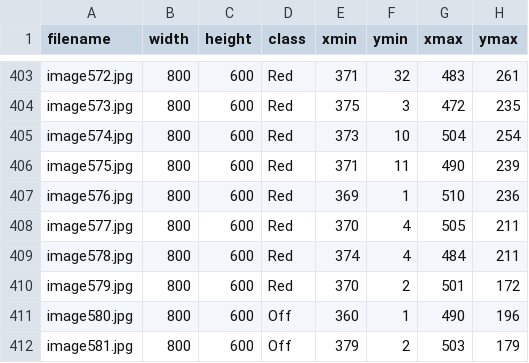
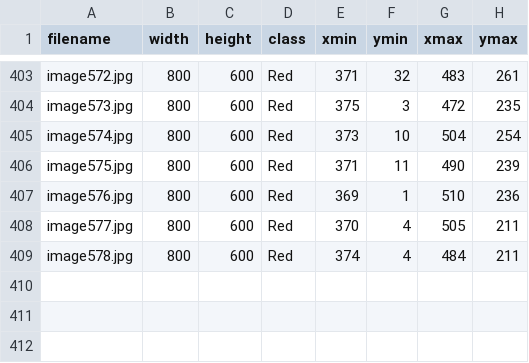
Before and after one commit to MumMumMum/Object_detection, a CSV file: data/udacity_labels_Sim_3_2.csv, drawn as a sheet; only a part is shown, gaps mark what is left out; the diff names each change by its address in the sheet, - before the commit and + after, or states it on an @@ line.

Commit message:
removed images 580 581 off images

```diff
--- a/data/udacity_labels_Sim_3_2.csv
+++ b/data/udacity_labels_Sim_3_2.csv
-row 410: image579.jpg | 800 | 600 | Red | 370 | 2 | 501 | 172
-row 411: image580.jpg | 800 | 600 | Off | 360 | 1 | 490 | 196
-row 412: image581.jpg | 800 | 600 | Off | 379 | 2 | 503 | 179
```
Also changed, not shown: 2 other files.
